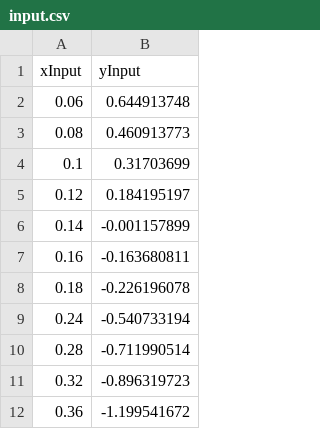
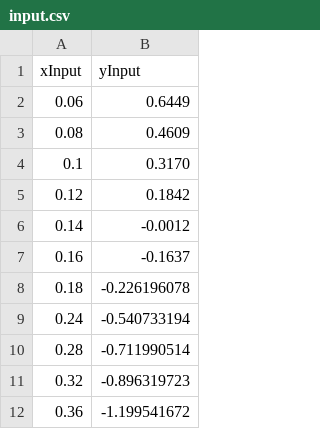
Before and after one commit to DarijaKR/Retention-mechanisms, a CSV file: input.csv, drawn as a sheet; only a part is shown.

Commit message:
Added determination coefficient calculation script

```diff
--- a/input.csv
+++ b/input.csv
@@ -1,8 +1,8 @@
 xInput,yInput
-0.06,0.644913748
-0.08,0.460913773
-0.1,0.31703699
-0.12,0.184195197
-0.14,-0.001157899
-0.16,-0.163680811
+0.06,0.6449
+0.08,0.4609
+0.1,0.3170
+0.12,0.1842
+0.14,-0.0012
+0.16,-0.1637
 0.18,-0.226196078
```
